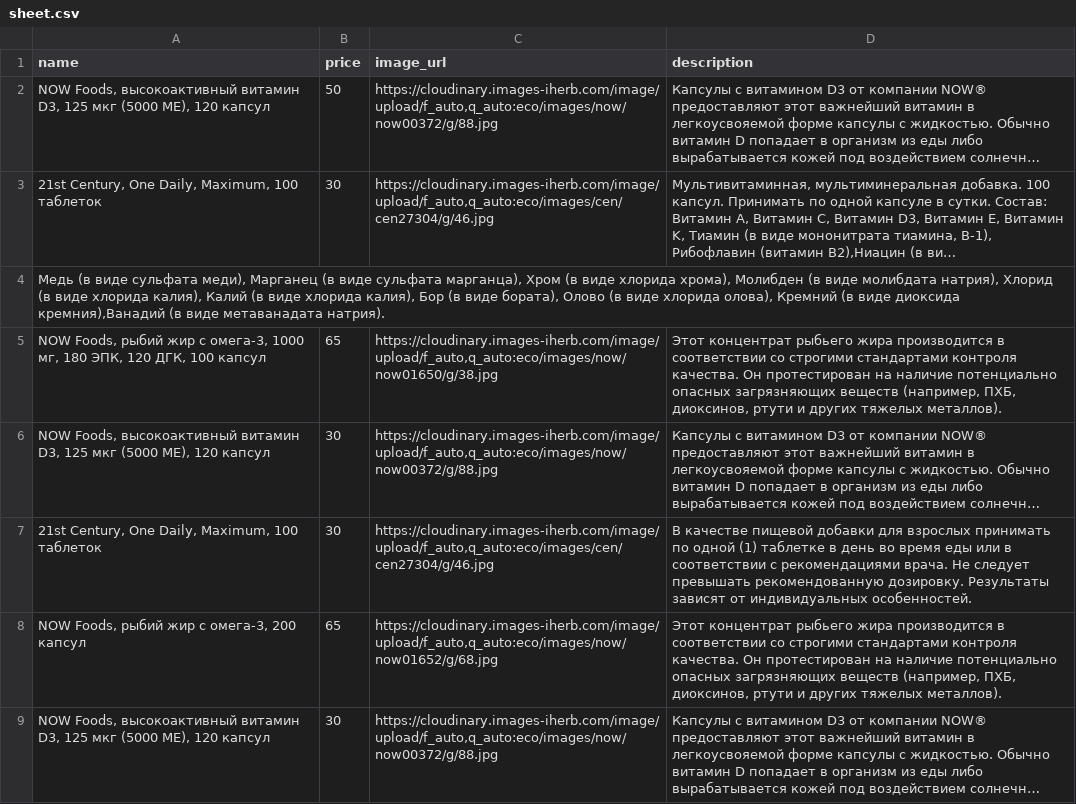
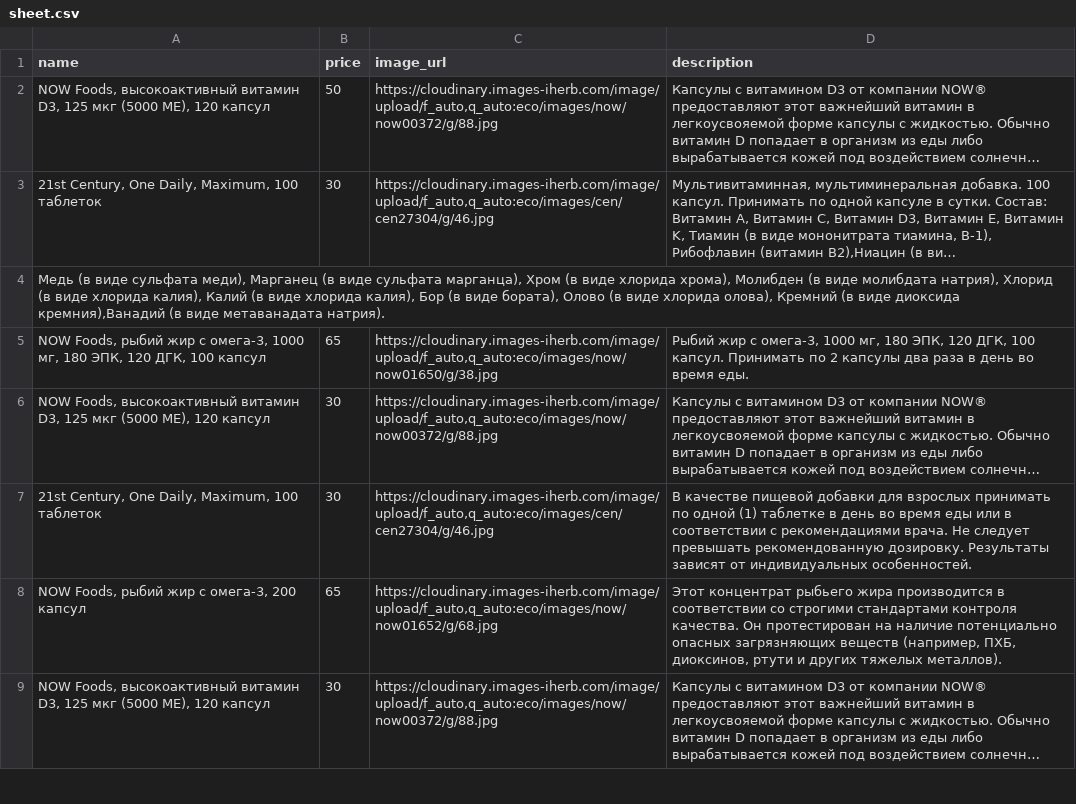
Before and after one commit to shortsnature03-max/vitrina, a CSV file: data/sheet.csv, drawn as a sheet; only a part is shown; long unchanged cells end in …; the diff names each change by its address in the sheet, - before the commit and + after, or states it on an @@ line.

Commit message:
Автозагрузка из Google Таблиц

```diff
--- a/data/sheet.csv
+++ b/data/sheet.csv
-D5 (description): Этот концентрат рыбьего жира производится в соответствии со строгими стандартами контроля качества. Он протестирован на наличие потенциально опасных загрязняющих веществ (например, ПХБ, диоксинов, ртути и других тяжелых металлов).
+D5 (description): Рыбий жир с омега-3, 1000 мг, 180 ЭПК, 120 ДГК, 100 капсул. Принимать по 2 капсулы два раза в день во время еды.
```
